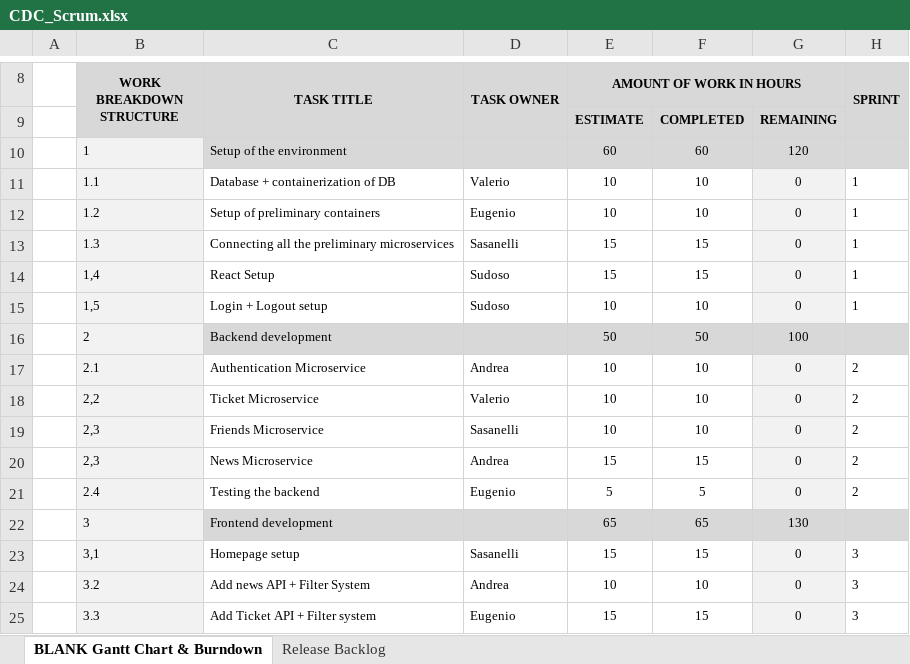
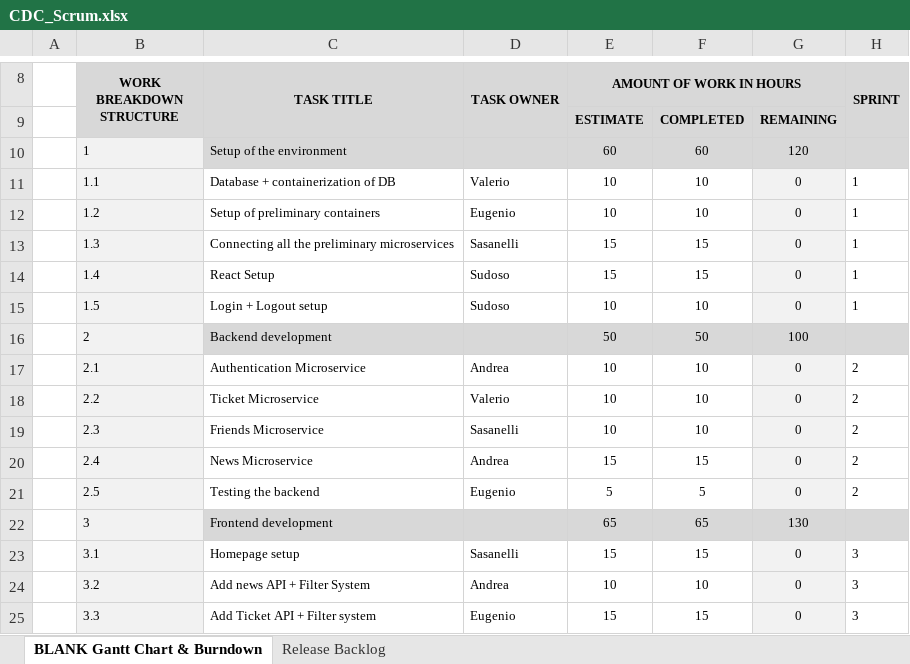
Before and after one commit to EFProject/ProjectL, an Excel workbook: Documentation/CDC_Scrum.xlsx, sheet BLANK Gantt Chart & Burndown, drawn as a sheet; only a part is shown, gaps mark what is left out; values as stored, in another font and other column widths than the file's, no borders; charts and pictures not drawn; the diff names each change by its address in the sheet, - before the commit and + after, or states it on an @@ line.

Commit message:
Add files via upload
Update Scrum file

```diff
--- a/Documentation/CDC_Scrum.xlsx (sheet BLANK Gantt Chart & Burndown)
+++ b/Documentation/CDC_Scrum.xlsx (sheet BLANK Gantt Chart & Burndown)
-B14 (WORK BREAKDOWN STRUCTURE): 1,4
+B14 (WORK BREAKDOWN STRUCTURE): 1.4
-B15 (WORK BREAKDOWN STRUCTURE): 1,5
+B15 (WORK BREAKDOWN STRUCTURE): 1.5
-B18 (WORK BREAKDOWN STRUCTURE): 2,2
+B18 (WORK BREAKDOWN STRUCTURE): 2.2
-B19 (WORK BREAKDOWN STRUCTURE): 2,3
+B19 (WORK BREAKDOWN STRUCTURE): 2.3
-B20 (WORK BREAKDOWN STRUCTURE): 2,3
+B20 (WORK BREAKDOWN STRUCTURE): 2.4
-B21 (WORK BREAKDOWN STRUCTURE): 2.4
+B21 (WORK BREAKDOWN STRUCTURE): 2.5
-B23 (WORK BREAKDOWN STRUCTURE): 3,1
+B23 (WORK BREAKDOWN STRUCTURE): 3.1
```
